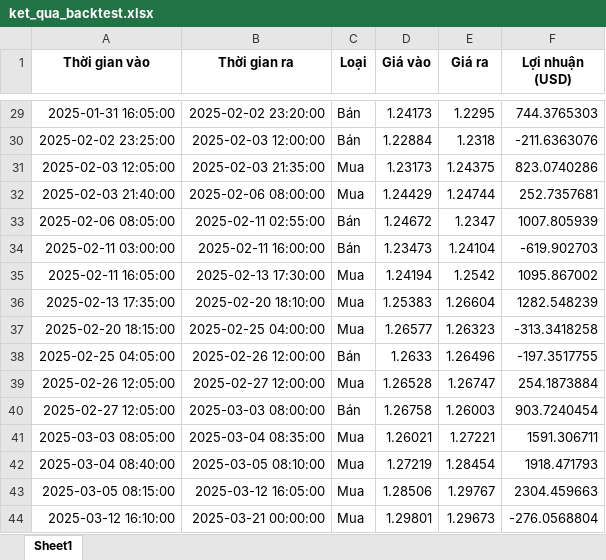
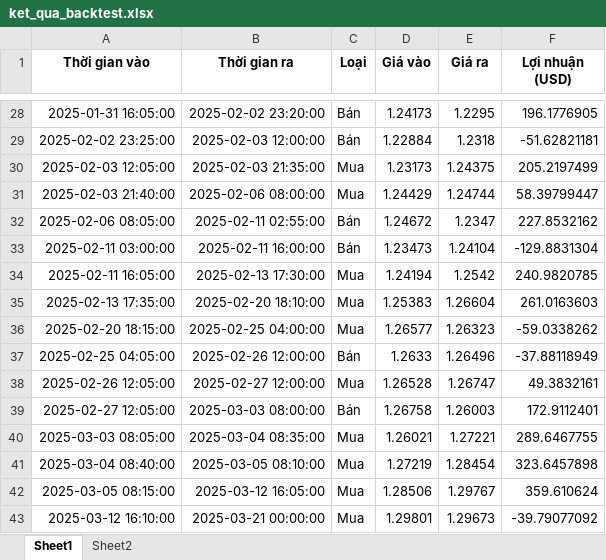
Before and after one commit to thienlongs2/home_bot, an Excel workbook: ket_qua_backtest.xlsx, sheet Sheet1, drawn as a sheet; only a part is shown, gaps mark what is left out; values as stored, in another font and other column widths than the file's, no borders; addresses are those after the commit; the diff covers the shown part only; the diff names each change by its address in the sheet, - before the commit and + after, or states it on an @@ line.

```diff
--- a/ket_qua_backtest.xlsx (sheet Sheet1)
+++ b/ket_qua_backtest.xlsx (sheet Sheet1)
+sheet tab: Sheet2
-F28 (Lợi nhuận (USD)): 744.3765303
+F28 (Lợi nhuận (USD)): 196.1776905
-F29 (Lợi nhuận (USD)): -211.6363076
+F29 (Lợi nhuận (USD)): -51.62821181
-F30 (Lợi nhuận (USD)): 823.0740286
+F30 (Lợi nhuận (USD)): 205.2197499
-F31 (Lợi nhuận (USD)): 252.7357681
+F31 (Lợi nhuận (USD)): 58.39799447
-F32 (Lợi nhuận (USD)): 1007.805939
+F32 (Lợi nhuận (USD)): 227.8532162
-F33 (Lợi nhuận (USD)): -619.902703
+F33 (Lợi nhuận (USD)): -129.8831304
-F34 (Lợi nhuận (USD)): 1095.867002
+F34 (Lợi nhuận (USD)): 240.9820785
-F35 (Lợi nhuận (USD)): 1282.548239
+F35 (Lợi nhuận (USD)): 261.0163603
-F36 (Lợi nhuận (USD)): -313.3418258
+F36 (Lợi nhuận (USD)): -59.0338262
-F37 (Lợi nhuận (USD)): -197.3517755
+F37 (Lợi nhuận (USD)): -37.88118949
-F38 (Lợi nhuận (USD)): 254.1873884
+F38 (Lợi nhuận (USD)): 49.3832161
-F39 (Lợi nhuận (USD)): 903.7240454
+F39 (Lợi nhuận (USD)): 172.9112401
-F40 (Lợi nhuận (USD)): 1591.306711
+F40 (Lợi nhuận (USD)): 289.6467755
-F41 (Lợi nhuận (USD)): 1918.471793
+F41 (Lợi nhuận (USD)): 323.6457898
-F42 (Lợi nhuận (USD)): 2304.459663
+F42 (Lợi nhuận (USD)): 359.610624
-F43 (Lợi nhuận (USD)): -276.0568804
+F43 (Lợi nhuận (USD)): -39.79077092
```
Also changed, not shown: 1 added row, 2 removed rows and 27 edited cells elsewhere in this sheet, 9 other files.
